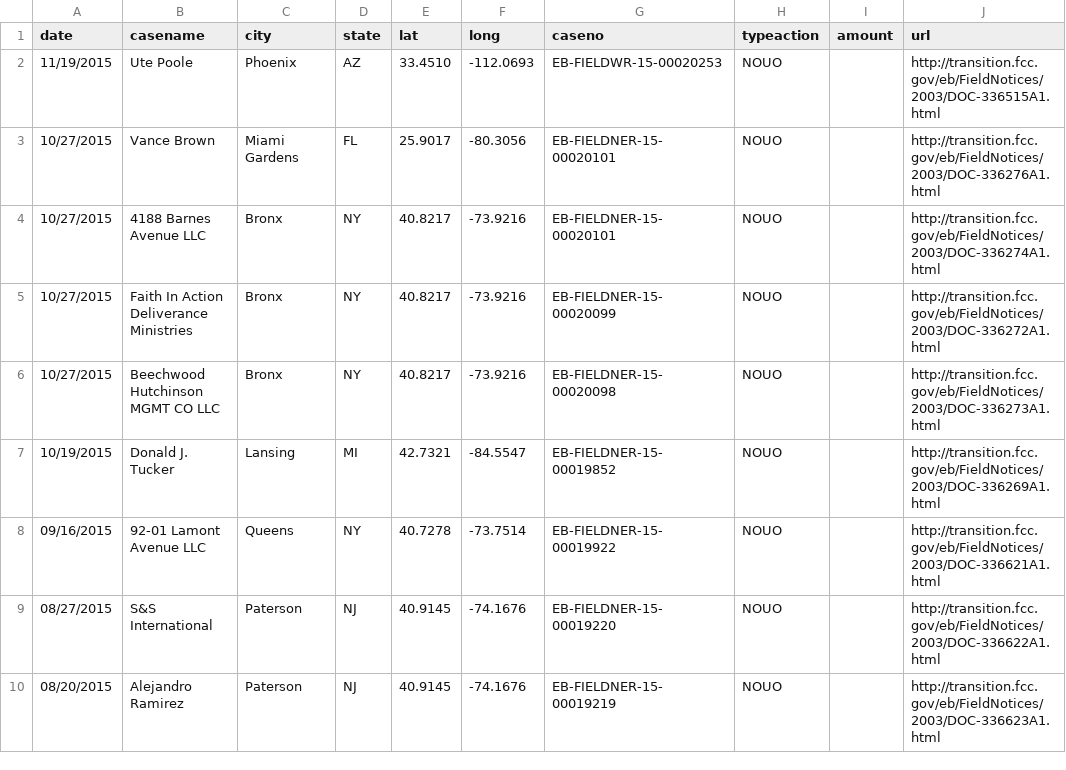
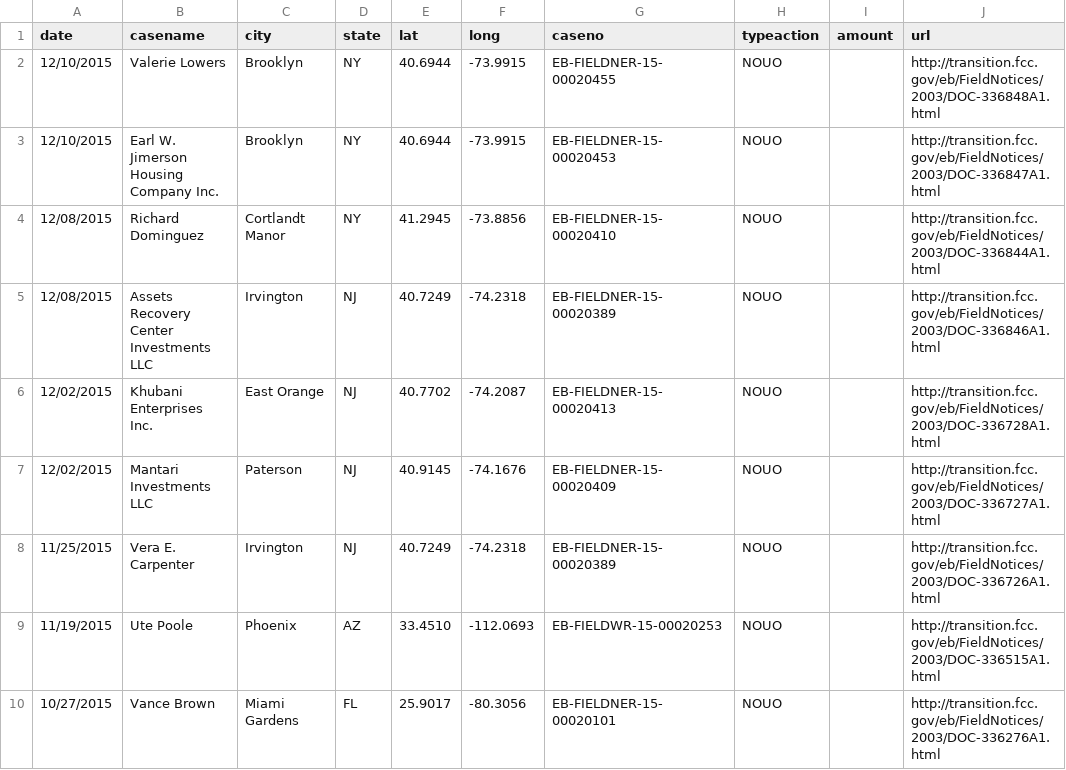
Before and after one commit to FCC/pirateaction2, a CSV file: data/pirateaction_test.csv, drawn as a sheet; only a part is shown; the shorter side is filled out with more unchanged rows; the diff names each change by its address in the sheet, - before the commit and + after, or states it on an @@ line.

Commit message:
test on 1/15/2016

```diff
--- a/data/pirateaction_test.csv
+++ b/data/pirateaction_test.csv
+row 2: 12/10/2015 | Valerie Lowers | Brooklyn | NY | 40.6944 | -73.9915 | EB-FIELDNER-15-00020455 | NOUO |  | http://transition.fcc.gov/eb/FieldNotices/2003/DOC-336848A1.html
+row 3: 12/10/2015 | Earl W. Jimerson Housing Company Inc. | Brooklyn | NY | 40.6944 | -73.9915 | EB-FIELDNER-15-00020453 | NOUO |  | http://transition.fcc.gov/eb/FieldNotices/2003/DOC-336847A1.html
+row 4: 12/08/2015 | Richard Dominguez | Cortlandt Manor | NY | 41.2945 | -73.8856 | EB-FIELDNER-15-00020410 | NOUO |  | http://transition.fcc.gov/eb/FieldNotices/2003/DOC-336844A1.html
+row 5: 12/08/2015 | Assets Recovery Center Investments LLC | Irvington | NJ | 40.7249 | -74.2318 | EB-FIELDNER-15-00020389 | NOUO |  | http://transition.fcc.gov/eb/FieldNotices/2003/DOC-336846A1.html
+row 6: 12/02/2015 | Khubani Enterprises Inc. | East Orange | NJ | 40.7702 | -74.2087 | EB-FIELDNER-15-00020413 | NOUO |  | http://transition.fcc.gov/eb/FieldNotices/2003/DOC-336728A1.html
+row 7: 12/02/2015 | Mantari Investments LLC | Paterson | NJ | 40.9145 | -74.1676 | EB-FIELDNER-15-00020409 | NOUO |  | http://transition.fcc.gov/eb/FieldNotices/2003/DOC-336727A1.html
+row 8: 11/25/2015 | Vera E. Carpenter | Irvington | NJ | 40.7249 | -74.2318 | EB-FIELDNER-15-00020389 | NOUO |  | http://transition.fcc.gov/eb/FieldNotices/2003/DOC-336726A1.html
```
